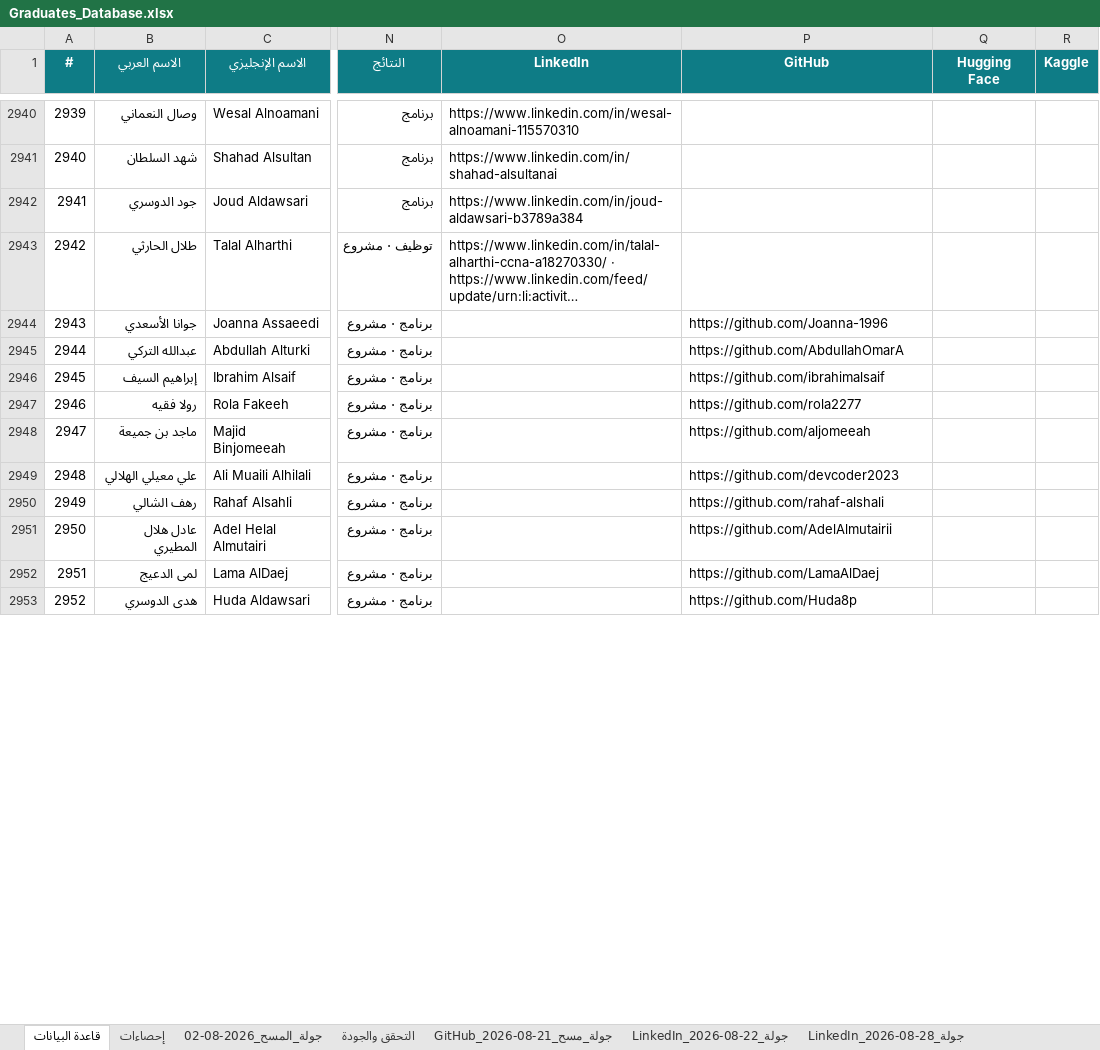
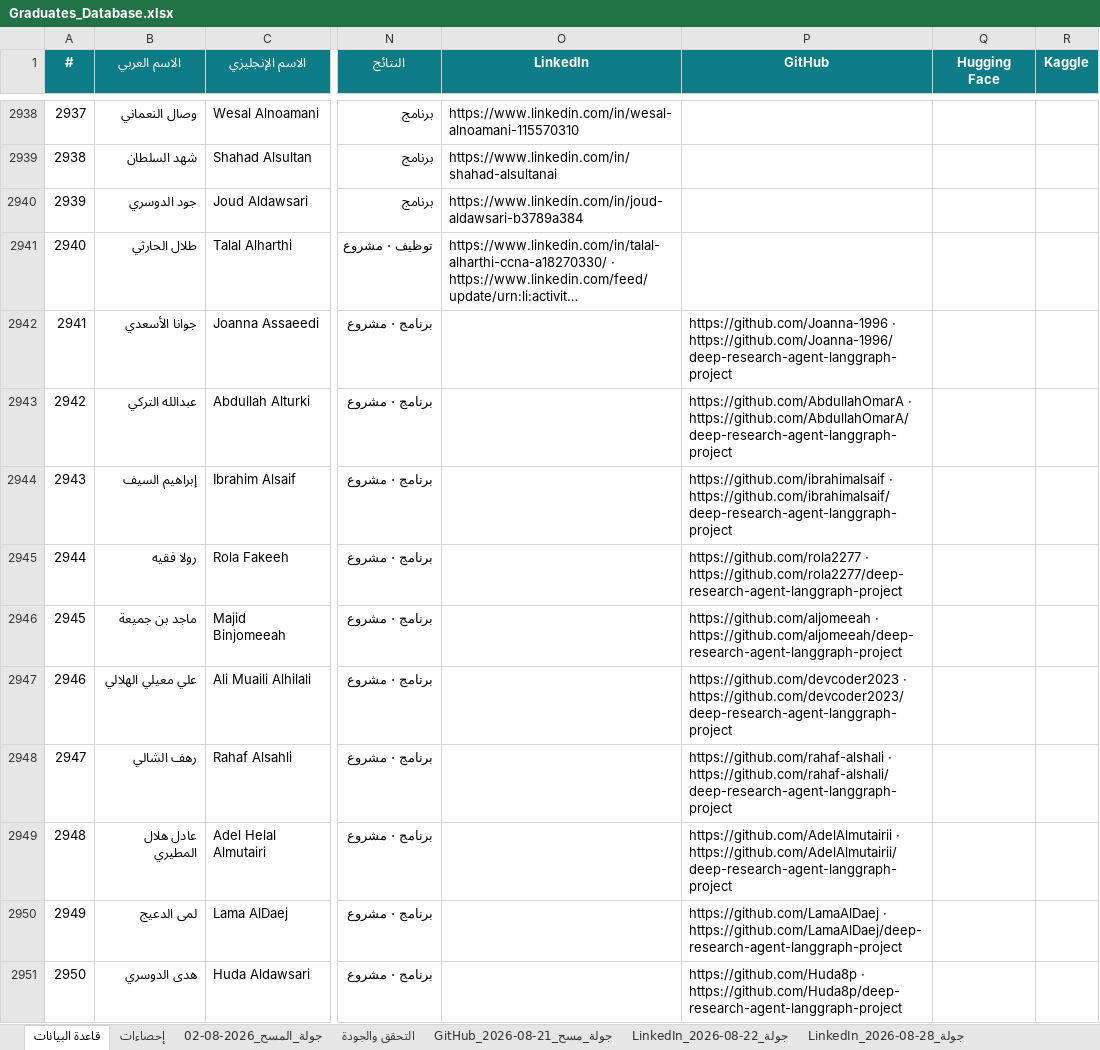
Before and after one commit to malenezi/malenezi, an Excel workbook: Academy/Graduates/Graduates_Database.xlsx, sheet قاعدة البيانات, drawn as a sheet; only a part is shown, gaps mark what is left out; long unchanged cells end in …; values as stored, in another font and other column widths than the file's, no borders; addresses are those after the commit; the diff covers the shown part only; the diff names each change by its address in the sheet, - before the commit and + after, or states it on an @@ line.

```diff
--- a/Academy/Graduates/Graduates_Database.xlsx (sheet قاعدة البيانات)
+++ b/Academy/Graduates/Graduates_Database.xlsx (sheet قاعدة البيانات)
@@ column A (#) renumbered from row 2384 down @@
-P2942 (GitHub): https://github.com/Joanna-1996
+P2942 (GitHub): https://github.com/Joanna-1996 · https://github.com/Joanna-1996/deep-research-agent-langgraph-project
-P2943 (GitHub): https://github.com/AbdullahOmarA
+P2943 (GitHub): https://github.com/AbdullahOmarA · https://github.com/AbdullahOmarA/deep-research-agent-langgraph-project
-P2944 (GitHub): https://github.com/ibrahimalsaif
+P2944 (GitHub): https://github.com/ibrahimalsaif · https://github.com/ibrahimalsaif/deep-research-agent-langgraph-project
-P2945 (GitHub): https://github.com/rola2277
+P2945 (GitHub): https://github.com/rola2277 · https://github.com/rola2277/deep-research-agent-langgraph-project
-P2946 (GitHub): https://github.com/aljomeeah
+P2946 (GitHub): https://github.com/aljomeeah · https://github.com/aljomeeah/deep-research-agent-langgraph-project
-P2947 (GitHub): https://github.com/devcoder2023
+P2947 (GitHub): https://github.com/devcoder2023 · https://github.com/devcoder2023/deep-research-agent-langgraph-project
-P2948 (GitHub): https://github.com/rahaf-alshali
+P2948 (GitHub): https://github.com/rahaf-alshali · https://github.com/rahaf-alshali/deep-research-agent-langgraph-project
-P2949 (GitHub): https://github.com/AdelAlmutairii
+P2949 (GitHub): https://github.com/AdelAlmutairii · https://github.com/AdelAlmutairii/deep-research-agent-langgraph-project
-P2950 (GitHub): https://github.com/LamaAlDaej
+P2950 (GitHub): https://github.com/LamaAlDaej · https://github.com/LamaAlDaej/deep-research-agent-langgraph-project
-P2951 (GitHub): https://github.com/Huda8p
+P2951 (GitHub): https://github.com/Huda8p · https://github.com/Huda8p/deep-research-agent-langgraph-project
```
Also changed, not shown: 2 removed rows and 121 edited cells elsewhere in this sheet, sheet إحصاءات, other sheet tabs, 7 other files.
